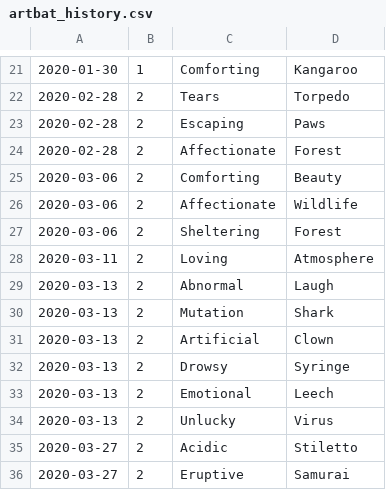
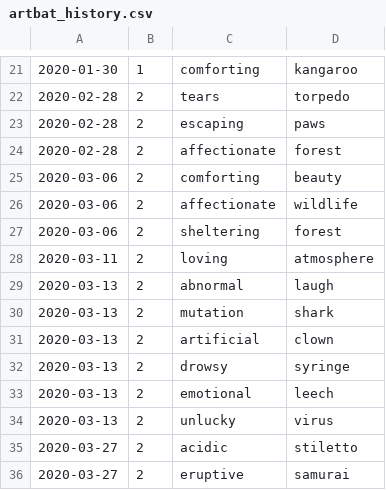
Before and after one commit to nielist/nielist.github.io, a CSV file: artbat/data/artbat_history.csv, drawn as a sheet; only a part is shown, gaps mark what is left out; the diff covers the shown part only; the diff names each change by its address in the sheet, - before the commit and + after, or states it on an @@ line.

```diff
--- a/artbat/data/artbat_history.csv
+++ b/artbat/data/artbat_history.csv
-C21: Comforting
+C21: comforting
-D21: Kangaroo
+D21: kangaroo
-C22: Tears
+C22: tears
-D22: Torpedo
+D22: torpedo
-C23: Escaping
+C23: escaping
-D23: Paws
+D23: paws
-C24: Affectionate
+C24: affectionate
-D24: Forest
+D24: forest
-C25: Comforting
+C25: comforting
-D25: Beauty
+D25: beauty
-C26: Affectionate
+C26: affectionate
-D26: Wildlife
+D26: wildlife
-C27: Sheltering
+C27: sheltering
-D27: Forest
+D27: forest
-C28: Loving
+C28: loving
-D28: Atmosphere
+D28: atmosphere
-C29: Abnormal
+C29: abnormal
-D29: Laugh
+D29: laugh
-C30: Mutation
+C30: mutation
-D30: Shark
+D30: shark
-C31: Artificial
+C31: artificial
-D31: Clown
+D31: clown
-C32: Drowsy
+C32: drowsy
-D32: Syringe
+D32: syringe
-C33: Emotional
+C33: emotional
-D33: Leech
+D33: leech
-C34: Unlucky
+C34: unlucky
-D34: Virus
+D34: virus
-C35: Acidic
+C35: acidic
-D35: Stiletto
+D35: stiletto
-C36: Eruptive
+C36: eruptive
-D36: Samurai
+D36: samurai
```
Also changed, not shown: 1 added row, 1 removed row and 51 edited cells elsewhere in this file.
